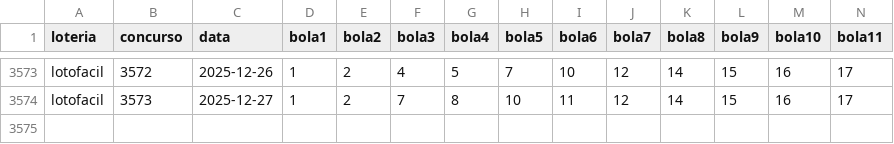
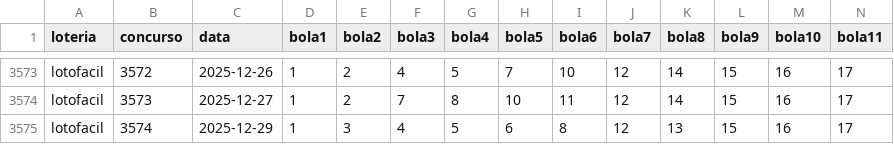
Before and after one commit to Bega-jr/PalpiteiroBackend, a CSV file: data/Lotofacil.csv, drawn as a sheet; only a part is shown, gaps mark what is left out; rows hold the shown columns only; the diff names each change by its address in the sheet, - before the commit and + after, or states it on an @@ line.

```diff
--- a/data/Lotofacil.csv
+++ b/data/Lotofacil.csv
+row 3575: lotofacil | 3574 | 2025-12-29 | 1 | 3 | 4 | 5 | 6 | 8 | 12 | 13 | 15 | 16 | 17
```
